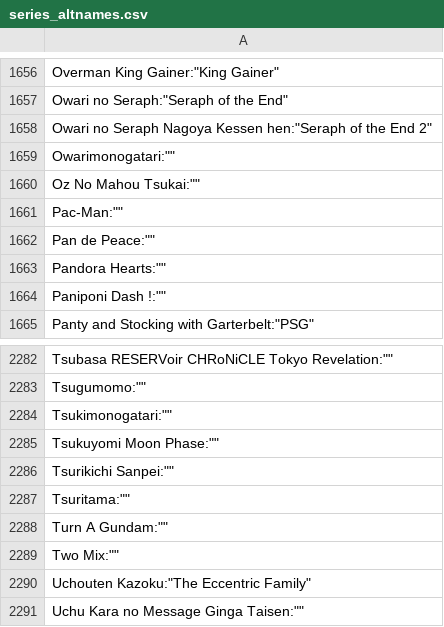
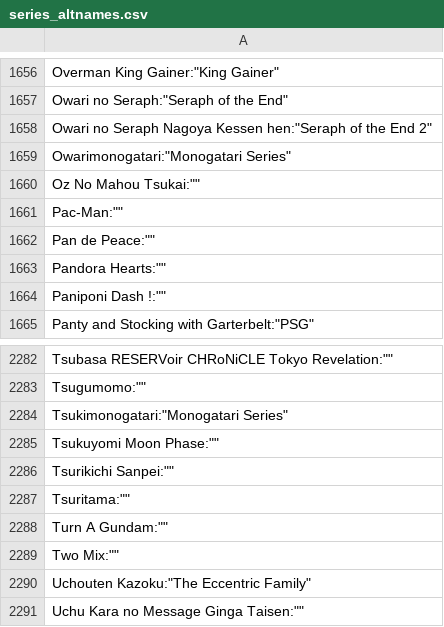
Before and after one commit to karaokemugen/karaokebase, a CSV file: series_altnames.csv, drawn as a sheet; only a part is shown, gaps mark what is left out; the diff covers the shown part only.

```diff
--- a/series_altnames.csv
+++ b/series_altnames.csv
@@ -1658,3 +1658,3 @@
 "Owari no Seraph Nagoya Kessen hen":"Seraph of the End 2"
-"Owarimonogatari":""
+"Owarimonogatari":"Monogatari Series"
 "Oz No Mahou Tsukai":""
@@ -2283,3 +2283,3 @@
 "Tsugumomo":""
-"Tsukimonogatari":""
+"Tsukimonogatari":"Monogatari Series"
 "Tsukuyomi Moon Phase":""
```
Also changed, not shown: 6 edited cells elsewhere in this file.
